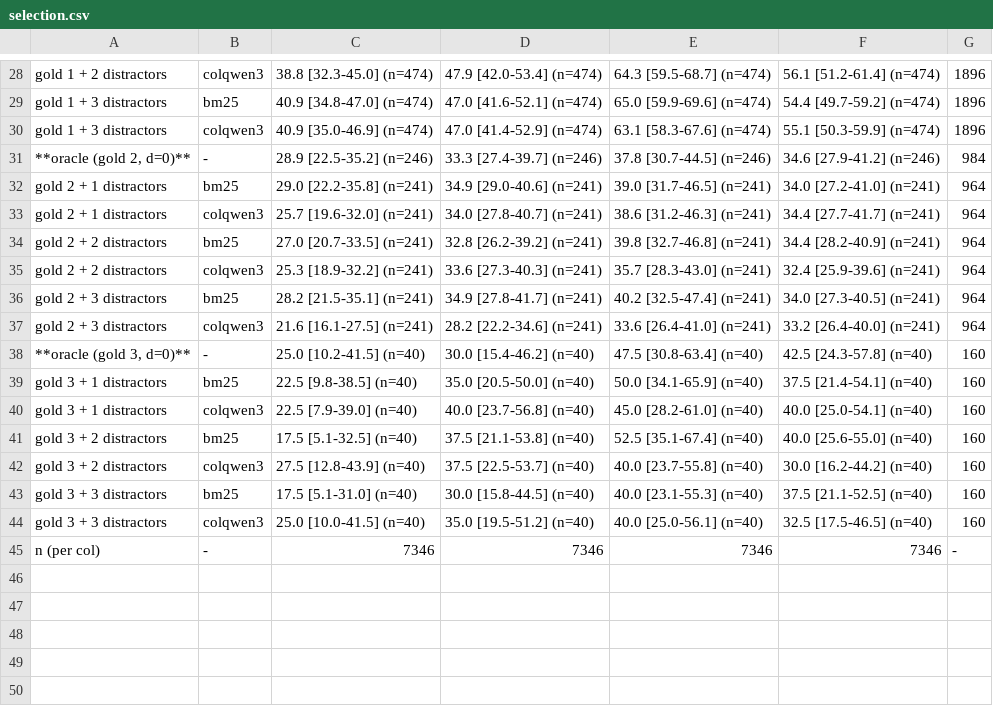
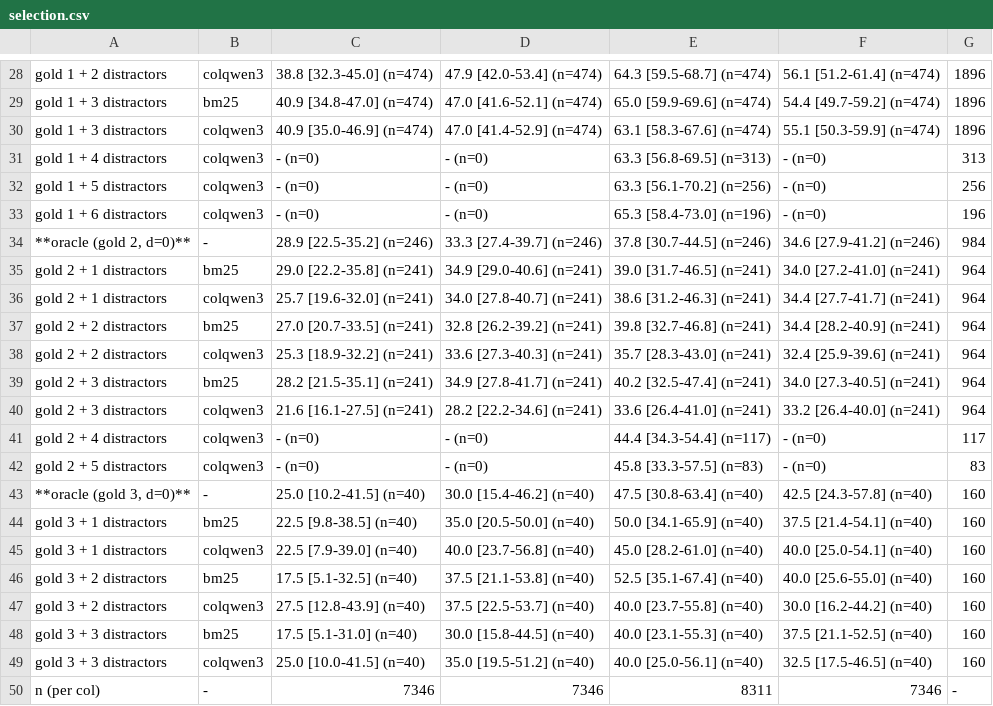
Before and after one commit to LeweiXu/mpvrdu-analysis-backup, a CSV file: tables/selection.csv, drawn as a sheet; only a part is shown, gaps mark what is left out.

```diff
--- a/tables/selection.csv
+++ b/tables/selection.csv
@@ -30,2 +30,5 @@ gold 1 + 3 distractors,bm25,40.9 [34.8-47.0] (n=474),47.0 [41.6-52.1] (n=474),65
 gold 1 + 3 distractors,colqwen3,40.9 [35.0-46.9] (n=474),47.0 [41.4-52.9] (n=474),63.1 [58.3-67.6] (n=474),55.1 [50.3-59.9] (n=474),1896
+gold 1 + 4 distractors,colqwen3,- (n=0),- (n=0),63.3 [56.8-69.5] (n=313),- (n=0),313
+gold 1 + 5 distractors,colqwen3,- (n=0),- (n=0),63.3 [56.1-70.2] (n=256),- (n=0),256
+gold 1 + 6 distractors,colqwen3,- (n=0),- (n=0),65.3 [58.4-73.0] (n=196),- (n=0),196
 "**oracle (gold 2, d=0)**",-,28.9 [22.5-35.2] (n=246),33.3 [27.4-39.7] (n=246),37.8 [30.7-44.5] (n=246),34.6 [27.9-41.2] (n=246),984
@@ -37,2 +40,4 @@ gold 2 + 3 distractors,bm25,28.2 [21.5-35.1] (n=241),34.9 [27.8-41.7] (n=241),40
 gold 2 + 3 distractors,colqwen3,21.6 [16.1-27.5] (n=241),28.2 [22.2-34.6] (n=241),33.6 [26.4-41.0] (n=241),33.2 [26.4-40.0] (n=241),964
+gold 2 + 4 distractors,colqwen3,- (n=0),- (n=0),44.4 [34.3-54.4] (n=117),- (n=0),117
+gold 2 + 5 distractors,colqwen3,- (n=0),- (n=0),45.8 [33.3-57.5] (n=83),- (n=0),83
 "**oracle (gold 3, d=0)**",-,25.0 [10.2-41.5] (n=40),30.0 [15.4-46.2] (n=40),47.5 [30.8-63.4] (n=40),42.5 [24.3-57.8] (n=40),160
@@ -44,2 +49,2 @@ gold 3 + 3 distractors,bm25,17.5 [5.1-31.0] (n=40),30.0 [15.8-44.5] (n=40),40.0
 gold 3 + 3 distractors,colqwen3,25.0 [10.0-41.5] (n=40),35.0 [19.5-51.2] (n=40),40.0 [25.0-56.1] (n=40),32.5 [17.5-46.5] (n=40),160
-n (per col),-,7346,7346,7346,7346,-
+n (per col),-,7346,7346,8311,7346,-
```
Also changed, not shown: tables/reasoner_unified.csv, tables/selection_distractor_transitions.csv, 11 other files.
